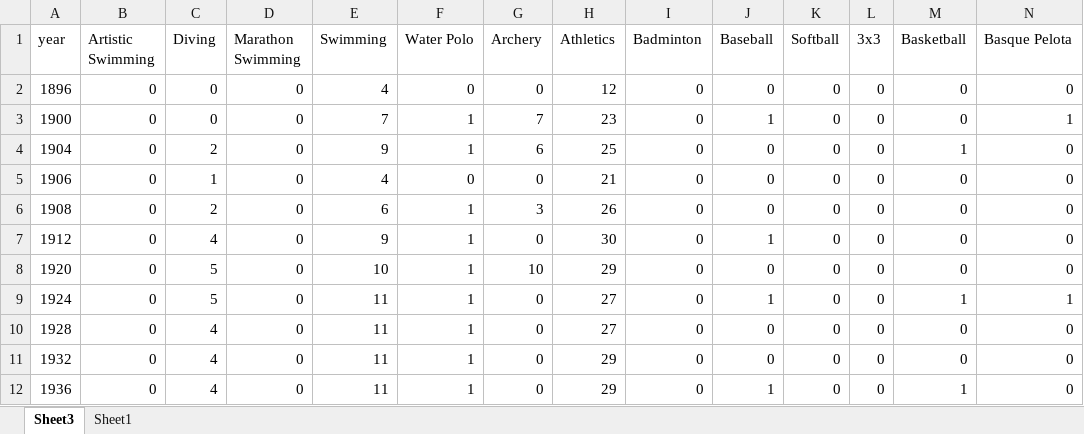
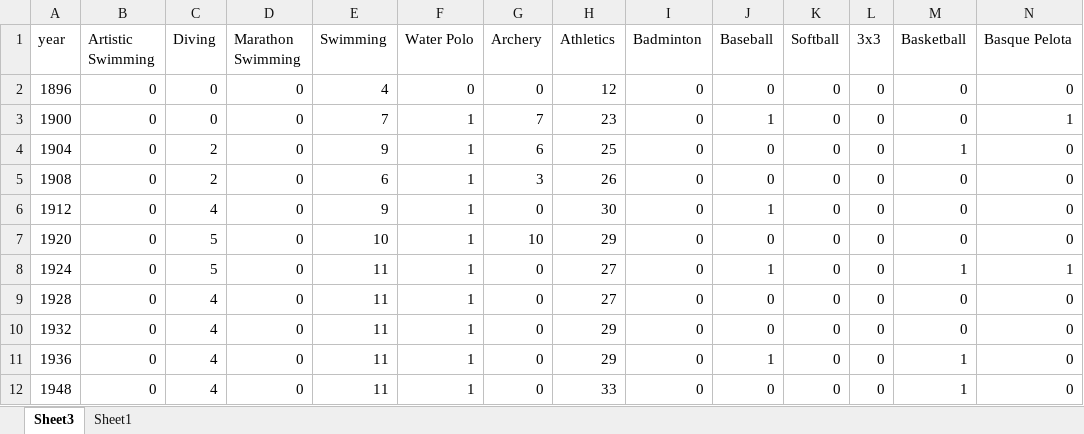
Before and after one commit to jq8080/MCM, an Excel workbook: finish/summerOly_programs_finish.xlsx, sheet Sheet3, drawn as a sheet; only a part is shown; the shorter side is filled out with more unchanged rows; values as stored, in another font and other column widths than the file's, no borders; rows hold the shown columns only; the diff names each change by its address in the sheet, - before the commit and + after, or states it on an @@ line.

```diff
--- a/finish/summerOly_programs_finish.xlsx (sheet Sheet3)
+++ b/finish/summerOly_programs_finish.xlsx (sheet Sheet3)
-row 5: 1906 | 0 | 1 | 0 | 4 | 0 | 0 | 21 | 0 | 0 | 0 | 0 | 0 | 0
```
Also changed, not shown: 13 other files.
